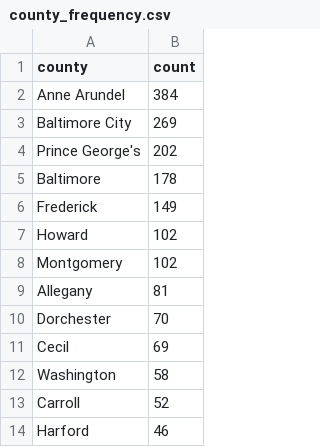
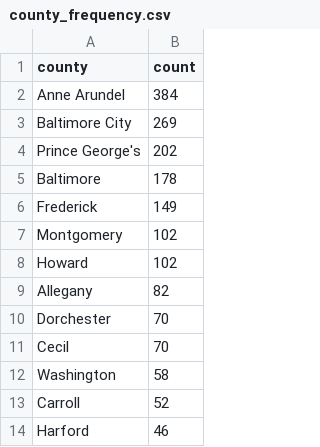
Before and after one commit to ktanner23/live-nicar-pipeline, a CSV file: exported_data/county_frequency.csv, drawn as a sheet; only a part is shown.

```diff
--- a/exported_data/county_frequency.csv
+++ b/exported_data/county_frequency.csv
@@ -6,7 +6,7 @@ Baltimore,178
 Frederick,149
+Montgomery,102
 Howard,102
-Montgomery,102
-Allegany,81
+Allegany,82
 Dorchester,70
-Cecil,69
+Cecil,70
 Washington,58
```
Also changed, not shown: exported_data/all_complaints.csv, exported_data/complaint_type_frequency.csv, 1 other file.
